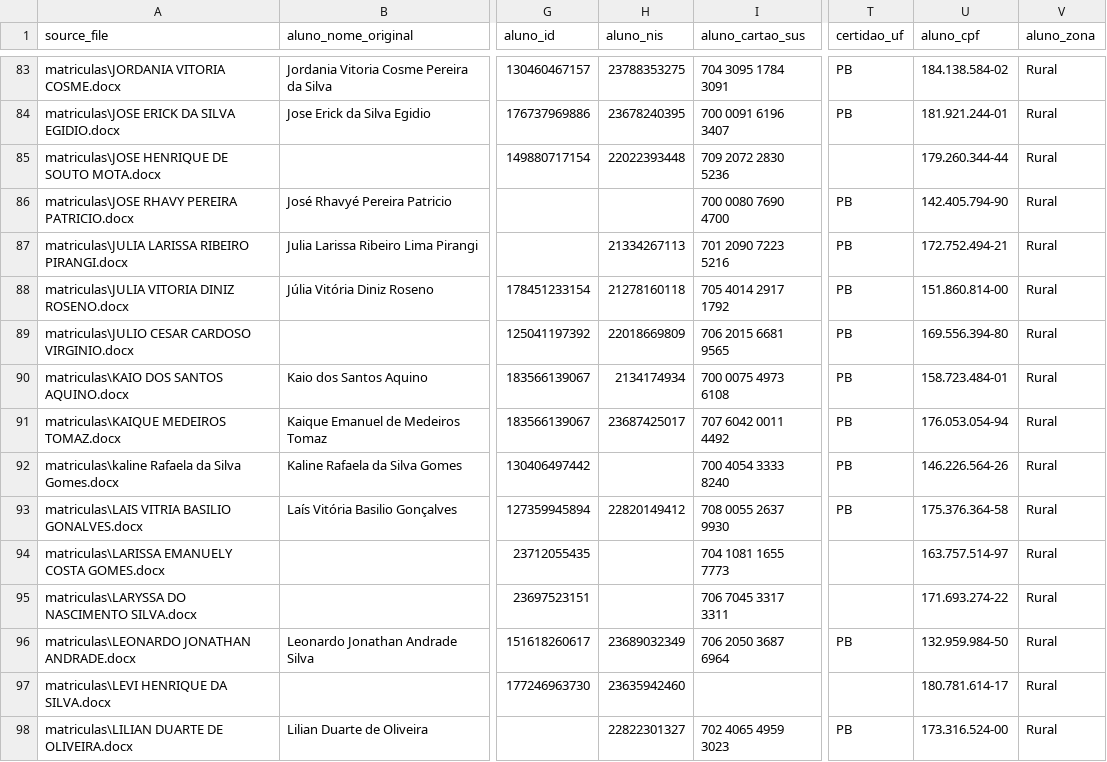
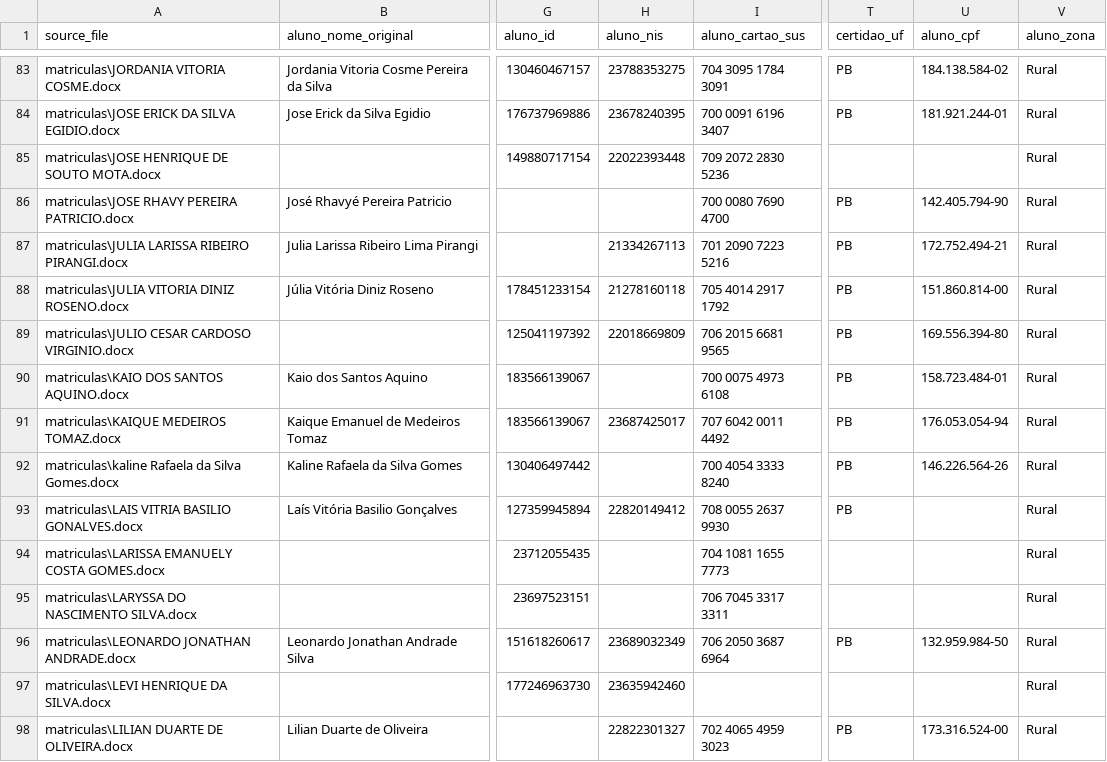
Before and after one commit to Mateus-Sebastian/cadastro_sisaeduc, a CSV file: output/csv/students.csv, drawn as a sheet; only a part is shown, gaps mark what is left out; the diff covers the shown part only; the diff names each change by its address in the sheet, - before the commit and + after, or states it on an @@ line.

```diff
--- a/output/csv/students.csv
+++ b/output/csv/students.csv
-U85 (aluno_cpf): 179.260.344-44
+U85 (aluno_cpf): (empty)
-H90 (aluno_nis): 2134174934
+H90 (aluno_nis): (empty)
-U93 (aluno_cpf): 175.376.364-58
+U93 (aluno_cpf): (empty)
-U94 (aluno_cpf): 163.757.514-97
+U94 (aluno_cpf): (empty)
-U95 (aluno_cpf): 171.693.274-22
+U95 (aluno_cpf): (empty)
-U97 (aluno_cpf): 180.781.614-17
+U97 (aluno_cpf): (empty)
```
Also changed, not shown: 69 edited cells elsewhere in this file, 3 other files.
